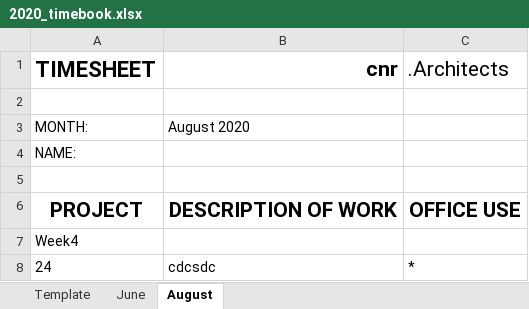
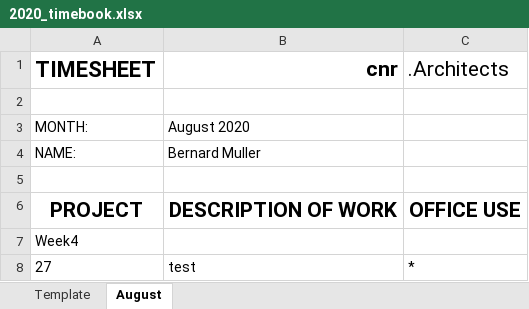
Before and after one commit to bernardmuller/auto_timesheet, an Excel workbook: timesheets/2020_timebook.xlsx, sheet August, drawn as a sheet; values as stored, in another font and other column widths than the file's, no borders; removed rows and columns are numbered as before the commit, all else as after; the diff names each change by its address in the sheet, - before the commit and + after, or states it on an @@ line.

```diff
--- a/timesheets/2020_timebook.xlsx (sheet August)
+++ b/timesheets/2020_timebook.xlsx (sheet August)
-sheet tab: June
-B4 (cnr): (empty)
+B4 (cnr): Bernard Muller
-row 8: 24 | cdcsdc | *
+row 8: 27 | test | *
```
Also changed, not shown: 4 other files.
